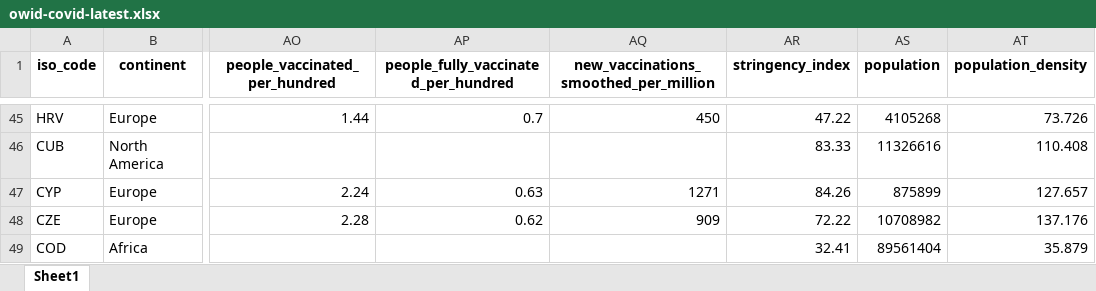
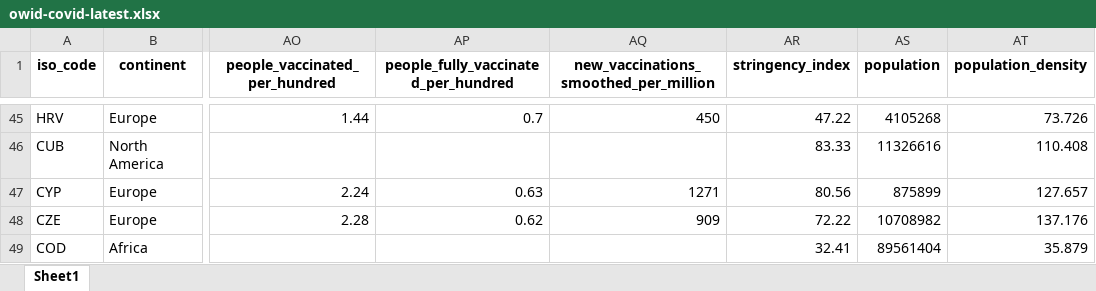
Before and after one commit to owid/covid-19-data, an Excel workbook: public/data/latest/owid-covid-latest.xlsx, sheet Sheet1, drawn as a sheet; only a part is shown, gaps mark what is left out; values as stored, in another font and other column widths than the file's, no borders; the diff covers the shown part only; the diff names each change by its address in the sheet, - before the commit and + after, or states it on an @@ line.

```diff
--- a/public/data/latest/owid-covid-latest.xlsx (sheet Sheet1)
+++ b/public/data/latest/owid-covid-latest.xlsx (sheet Sheet1)
-AR47 (stringency_index): 84.26
+AR47 (stringency_index): 80.56
```
Also changed, not shown: 19 edited cells elsewhere in this sheet, 16 other files.
